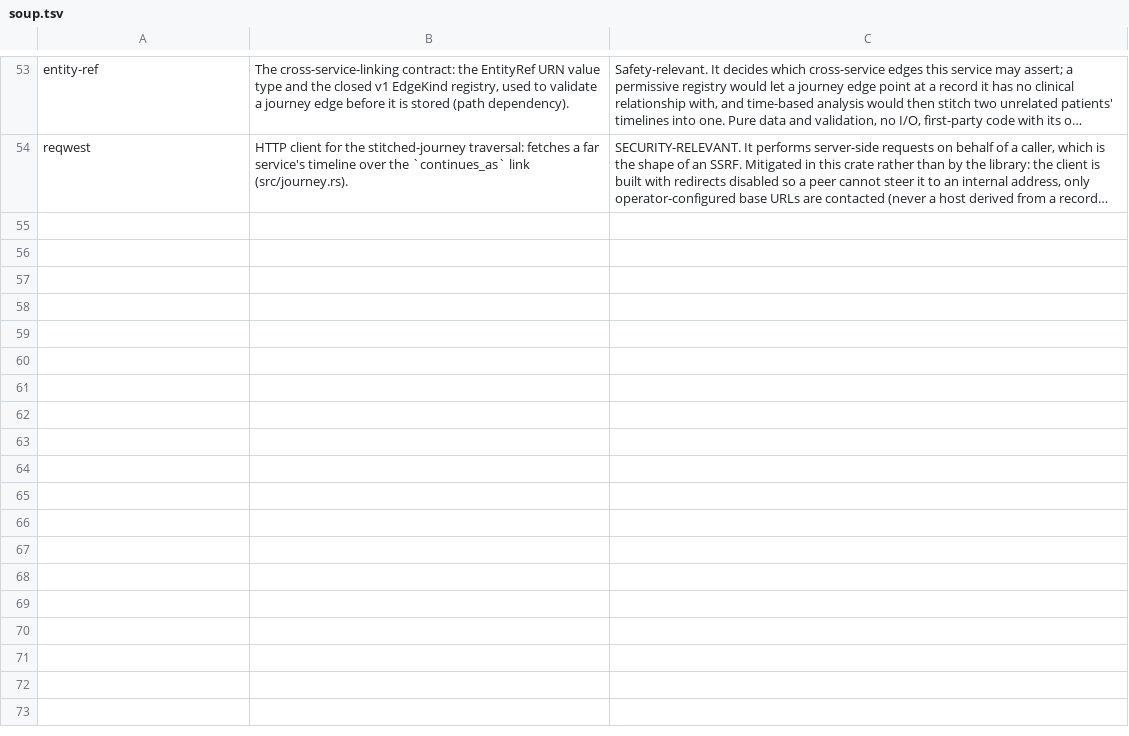
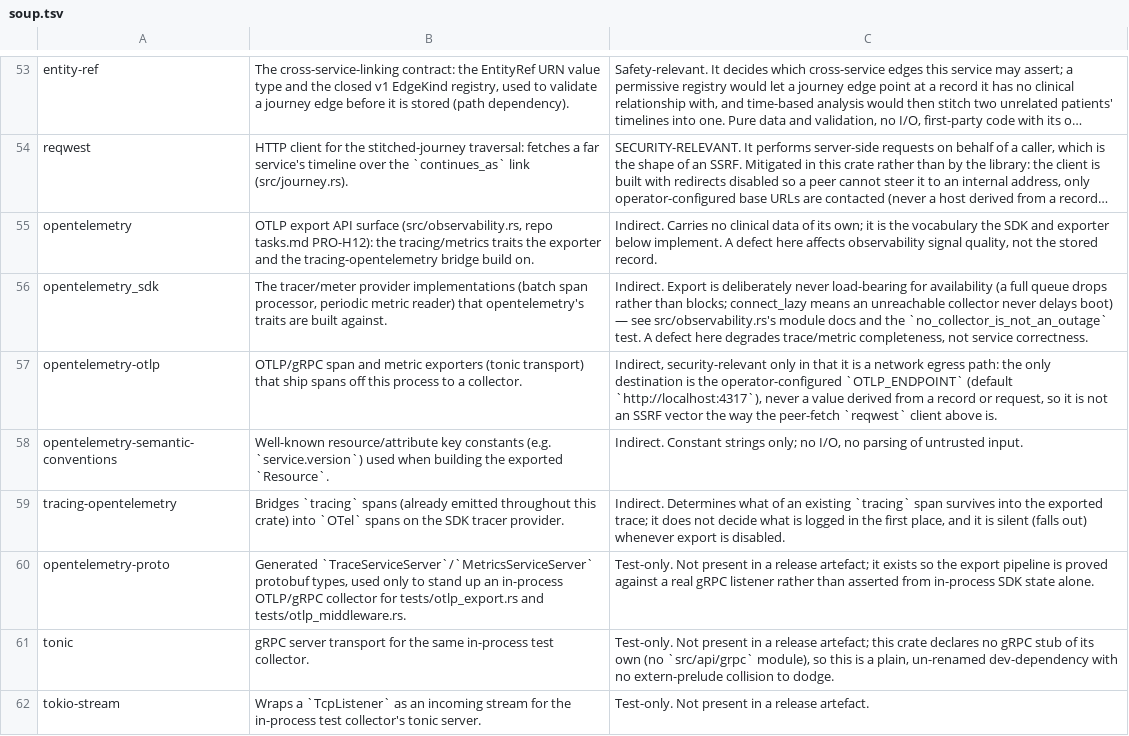
Before and after one commit to SixArm/main-x-service, a TSV file: care-pathway/care-pathway-service-with-loco/compliance/soup.tsv, drawn as a sheet; only a part is shown, gaps mark what is left out; long unchanged cells end in …; the diff names each change by its address in the sheet, - before the commit and + after, or states it on an @@ line.

```diff
--- a/care-pathway/care-pathway-service-with-loco/compliance/soup.tsv
+++ b/care-pathway/care-pathway-service-with-loco/compliance/soup.tsv
+row 55: opentelemetry | OTLP export API surface (src/observability.rs, repo tasks.md PRO-H12): the tracing/metrics traits the exporter and the tracing-opentelemetry bridge build on. | Indirect. Carries no clinical data of its own; it is the vocabulary the SDK and exporter below implement. A defect here affects observability signal quality, not the stored record.
+row 56: opentelemetry_sdk | The tracer/meter provider implementations (batch span processor, periodic metric reader) that opentelemetry's traits are built against. | Indirect. Export is deliberately never load-bearing for availability (a full queue drops rather than blocks; connect_lazy means an unreachable collector never delays boot) — see src/observability.rs's module docs and the `no_collector_is_not_an_outage` test. A defect here degrades trace/metric completeness, not service correctness.
+row 57: opentelemetry-otlp | OTLP/gRPC span and metric exporters (tonic transport) that ship spans off this process to a collector. | Indirect, security-relevant only in that it is a network egress path: the only destination is the operator-configured `OTLP_ENDPOINT` (default `http://localhost:4317`), never a value derived from a record or request, so it is not an SSRF vector the way the peer-fetch `reqwest` client above is.
+row 58: opentelemetry-semantic-conventions | Well-known resource/attribute key constants (e.g. `service.version`) used when building the exported `Resource`. | Indirect. Constant strings only; no I/O, no parsing of untrusted input.
+row 59: tracing-opentelemetry | Bridges `tracing` spans (already emitted throughout this crate) into `OTel` spans on the SDK tracer provider. | Indirect. Determines what of an existing `tracing` span survives into the exported trace; it does not decide what is logged in the first place, and it is silent (falls out) whenever export is disabled.
+row 60: opentelemetry-proto | Generated `TraceServiceServer`/`MetricsServiceServer` protobuf types, used only to stand up an in-process OTLP/gRPC collector for tests/otlp_export.rs and tests/otlp_middleware.rs. | Test-only. Not present in a release artefact; it exists so the export pipeline is proved against a real gRPC listener rather than asserted from in-process SDK state alone.
+row 61: tonic | gRPC server transport for the same in-process test collector. | Test-only. Not present in a release artefact; this crate declares no gRPC stub of its own (no `src/api/grpc` module), so this is a plain, un-renamed dev-dependency with no extern-prelude collision to dodge.
+row 62: tokio-stream | Wraps a `TcpListener` as an incoming stream for the in-process test collector's tonic server. | Test-only. Not present in a release artefact.
```
Also changed, not shown: case/case-service-with-loco/compliance/soup.tsv, 37 other files.
